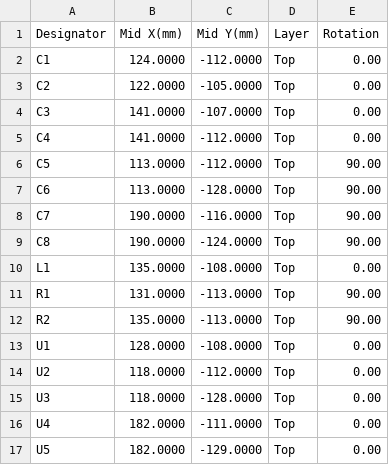
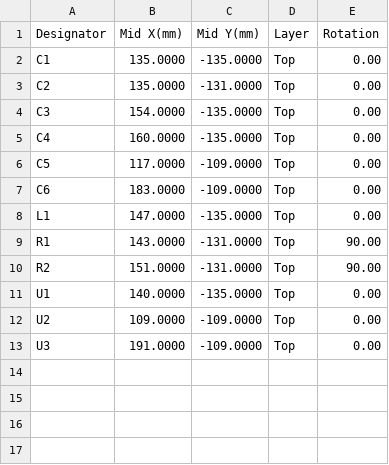
Before and after one commit to robinandreeklund-collab/Strilas, a CSV file: vapen-stack/nextpcb/vest-mb-centroid.csv, drawn as a sheet.

```diff
--- a/vapen-stack/nextpcb/vest-mb-centroid.csv
+++ b/vapen-stack/nextpcb/vest-mb-centroid.csv
@@ -1,17 +1,13 @@
 Designator,Mid X(mm),Mid Y(mm),Layer,Rotation
-C1,124.0000,-112.0000,Top,0.00
-C2,122.0000,-105.0000,Top,0.00
-C3,141.0000,-107.0000,Top,0.00
-C4,141.0000,-112.0000,Top,0.00
-C5,113.0000,-112.0000,Top,90.00
-C6,113.0000,-128.0000,Top,90.00
-C7,190.0000,-116.0000,Top,90.00
-C8,190.0000,-124.0000,Top,90.00
-L1,135.0000,-108.0000,Top,0.00
-R1,131.0000,-113.0000,Top,90.00
-R2,135.0000,-113.0000,Top,90.00
-U1,128.0000,-108.0000,Top,0.00
-U2,118.0000,-112.0000,Top,0.00
-U3,118.0000,-128.0000,Top,0.00
-U4,182.0000,-111.0000,Top,0.00
-U5,182.0000,-129.0000,Top,0.00
+C1,135.0000,-135.0000,Top,0.00
+C2,135.0000,-131.0000,Top,0.00
+C3,154.0000,-135.0000,Top,0.00
+C4,160.0000,-135.0000,Top,0.00
+C5,117.0000,-109.0000,Top,0.00
+C6,183.0000,-109.0000,Top,0.00
+L1,147.0000,-135.0000,Top,0.00
+R1,143.0000,-131.0000,Top,90.00
+R2,151.0000,-131.0000,Top,90.00
+U1,140.0000,-135.0000,Top,0.00
+U2,109.0000,-109.0000,Top,0.00
+U3,191.0000,-109.0000,Top,0.00
```
Also changed, not shown: 13 other files.
